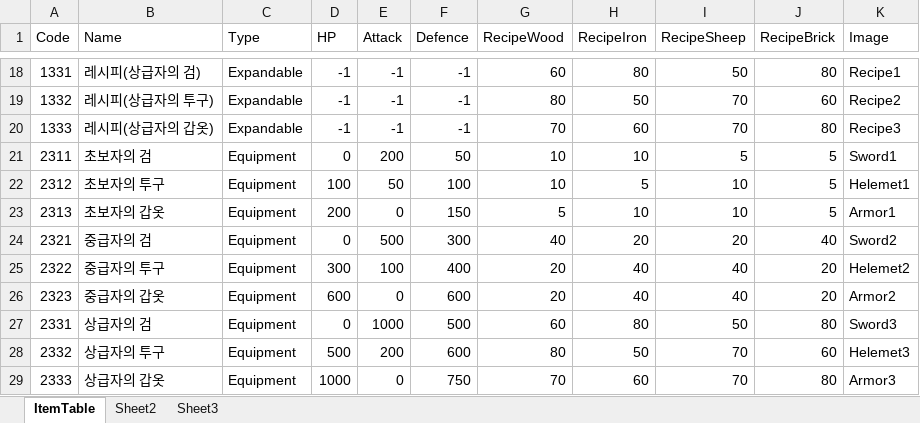
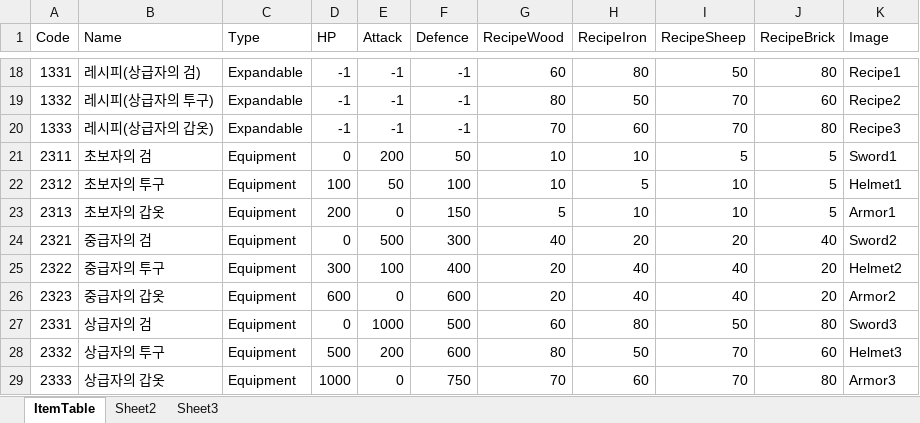
Before and after one commit to GPC-InhaUniv/ProjectB, an Excel workbook: BlueTeam/TeamBlue/Assets/Terasurware/ItemTable.xlsx, sheet ItemTable, drawn as a sheet; only a part is shown, gaps mark what is left out; values as stored, in another font and other column widths than the file's, no borders; the diff names each change by its address in the sheet, - before the commit and + after, or states it on an @@ line.

Commit message:
item image 수정

```diff
--- a/BlueTeam/TeamBlue/Assets/Terasurware/ItemTable.xlsx (sheet ItemTable)
+++ b/BlueTeam/TeamBlue/Assets/Terasurware/ItemTable.xlsx (sheet ItemTable)
-K22 (Image): Helemet1
+K22 (Image): Helmet1
-K25 (Image): Helemet2
+K25 (Image): Helmet2
-K28 (Image): Helemet3
+K28 (Image): Helmet3
```
Also changed, not shown: 5 other files.
